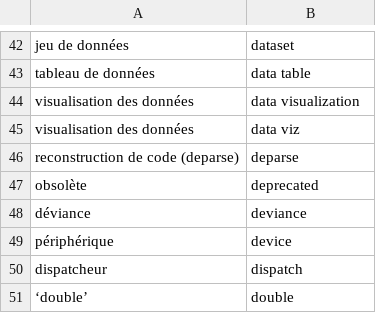
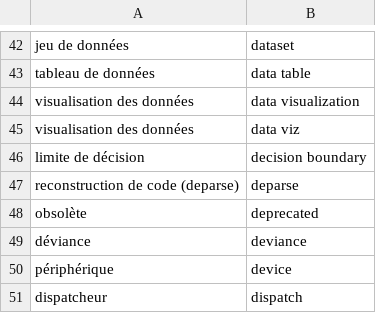
Before and after one commit to animint/animint-manual-fr, a CSV file: animint-manual-glossaire-fr-en.csv, drawn as a sheet; only a part is shown, gaps mark what is left out; the shorter side is filled out with more unchanged rows.

Commit message:
Update animint-manual-glossaire-fr-en.csv

```diff
--- a/animint-manual-glossaire-fr-en.csv
+++ b/animint-manual-glossaire-fr-en.csv
@@ -45,2 +45,3 @@ visualisation des données,data visualization
 visualisation des données,data viz
+limite de décision,decision boundary
 reconstruction de code (deparse),deparse
```
